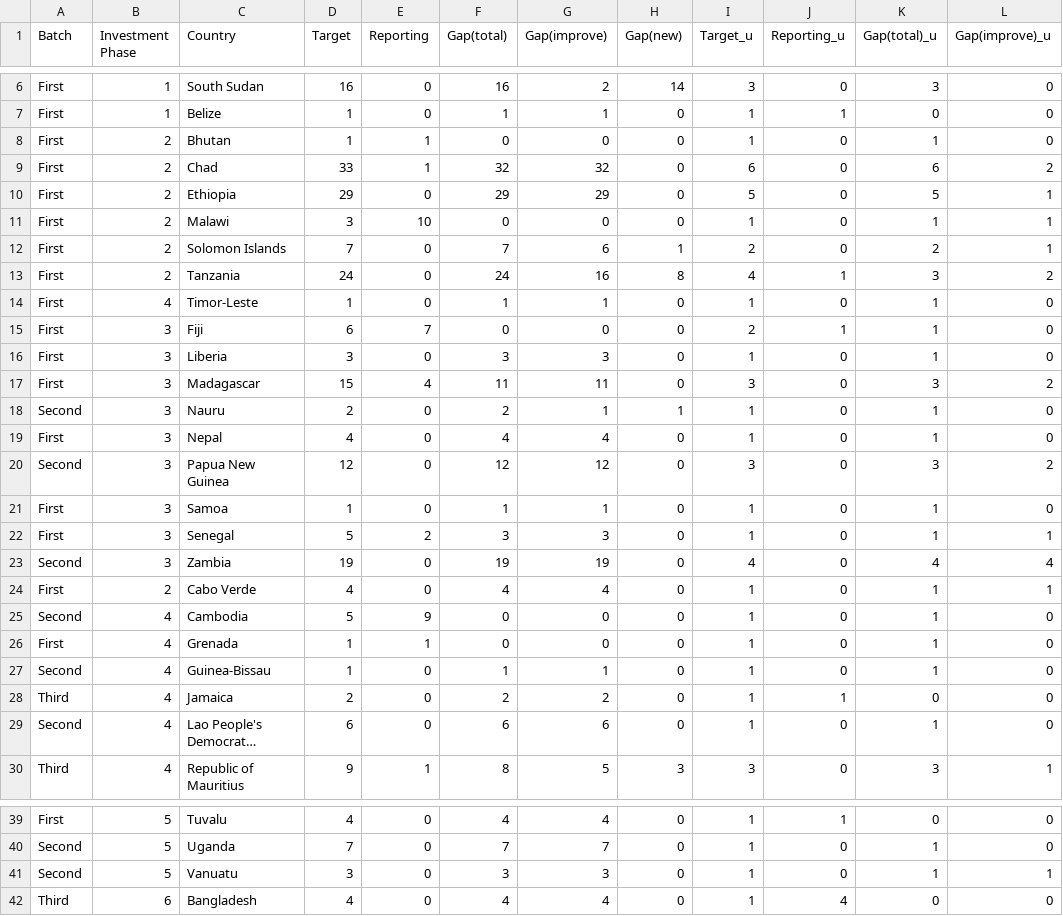
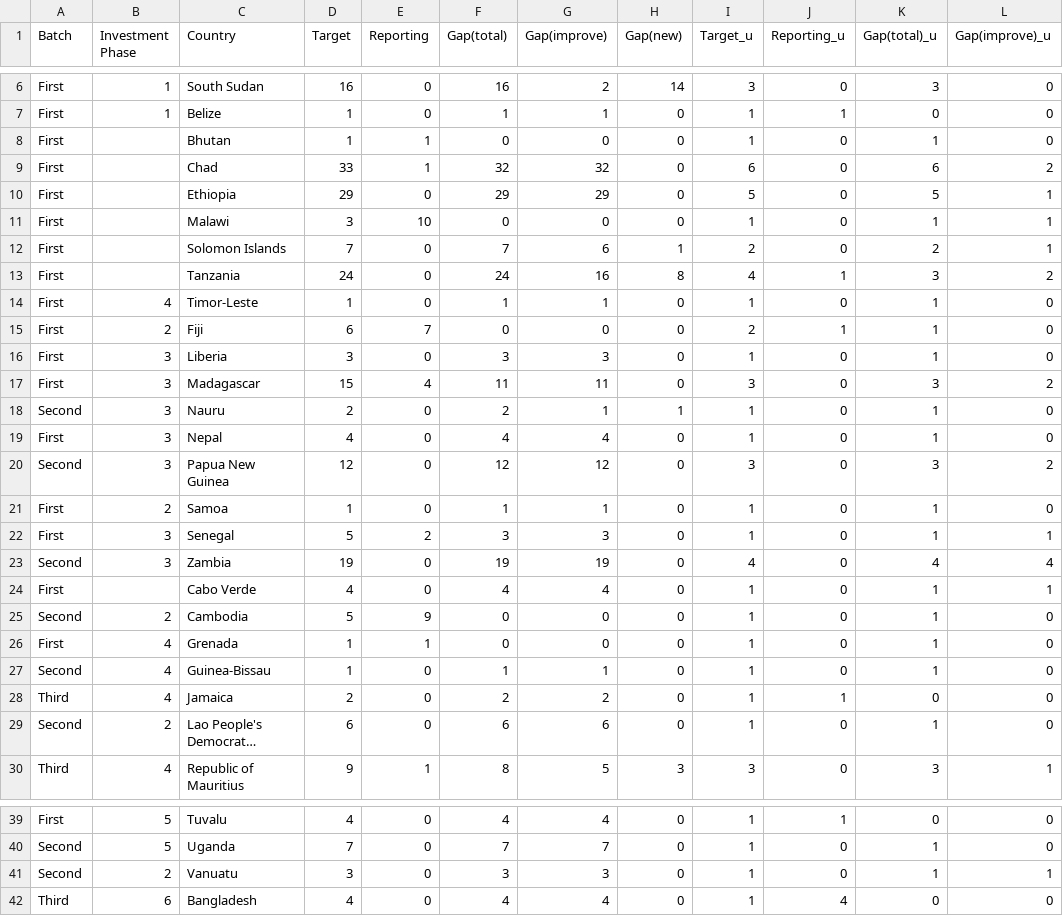
Before and after one commit to zarifoudjibril/Badget_Forecasting_App, a CSV file: investment_50_test.csv, drawn as a sheet; only a part is shown, gaps mark what is left out; long unchanged cells end in …; the diff covers the shown part only; the diff names each change by its address in the sheet, - before the commit and + after, or states it on an @@ line.

Commit message:
Update investment_50_test.csv

```diff
--- a/investment_50_test.csv
+++ b/investment_50_test.csv
-B8:B13 (Investment Phase): 2
+B8:B13 (Investment Phase): (empty)
-B15 (Investment Phase): 3
+B15 (Investment Phase): 2
-B21 (Investment Phase): 3
+B21 (Investment Phase): 2
-B24 (Investment Phase): 2
+B24 (Investment Phase): (empty)
-B25 (Investment Phase): 4
+B25 (Investment Phase): 2
-B29 (Investment Phase): 4
+B29 (Investment Phase): 2
-B41 (Investment Phase): 5
+B41 (Investment Phase): 2
```
Also changed, not shown: 2 edited cells elsewhere in this file.
